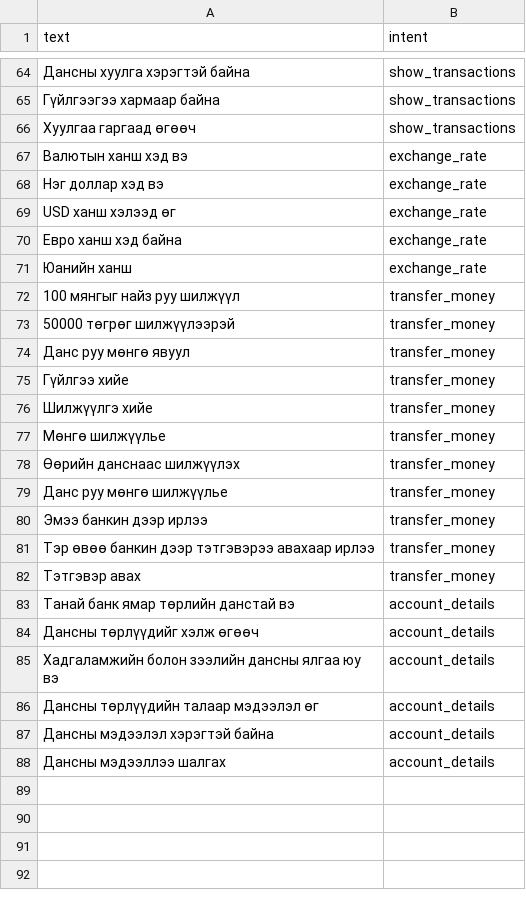
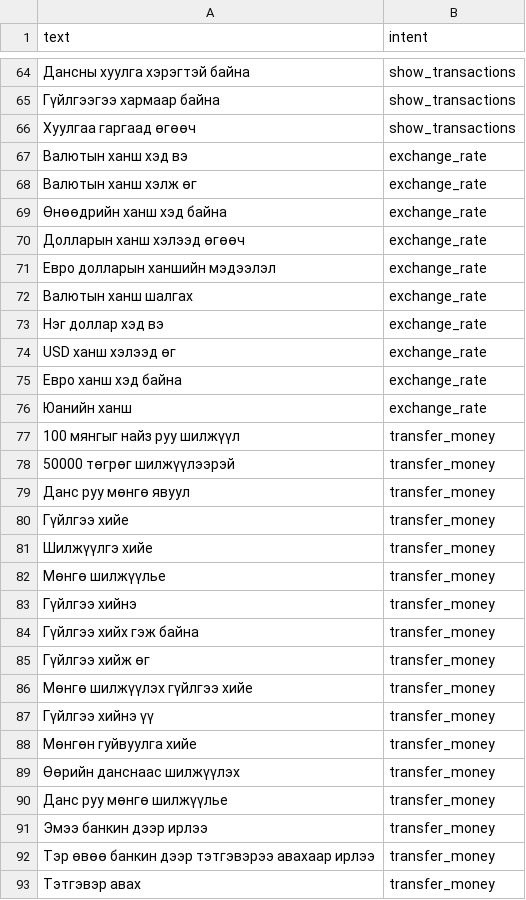
Before and after one commit to Gana1215/whisper_backend_demo, a CSV file: intention/intents.csv, drawn as a sheet; only a part is shown, gaps mark what is left out; the shorter side is filled out with more unchanged rows; the diff covers the shown part only; the diff names each change by its address in the sheet, - before the commit and + after, or states it on an @@ line.

```diff
--- a/intention/intents.csv
+++ b/intention/intents.csv
+row 68: Валютын ханш хэлж өг | exchange_rate
+row 69: Өнөөдрийн ханш хэд байна | exchange_rate
+row 70: Долларын ханш хэлээд өгөөч | exchange_rate
+row 71: Евро долларын ханшийн мэдээлэл | exchange_rate
+row 72: Валютын ханш шалгах | exchange_rate
+row 83: Гүйлгээ хийнэ | transfer_money
+row 84: Гүйлгээ хийх гэж байна | transfer_money
+row 85: Гүйлгээ хийж өг | transfer_money
+row 86: Мөнгө шилжүүлэх гүйлгээ хийе | transfer_money
+row 87: Гүйлгээ хийнэ үү | transfer_money
+row 88: Мөнгөн гуйвуулга хийе | transfer_money
```
Also changed, not shown: 39 added rows elsewhere in this file, 17 other files.
